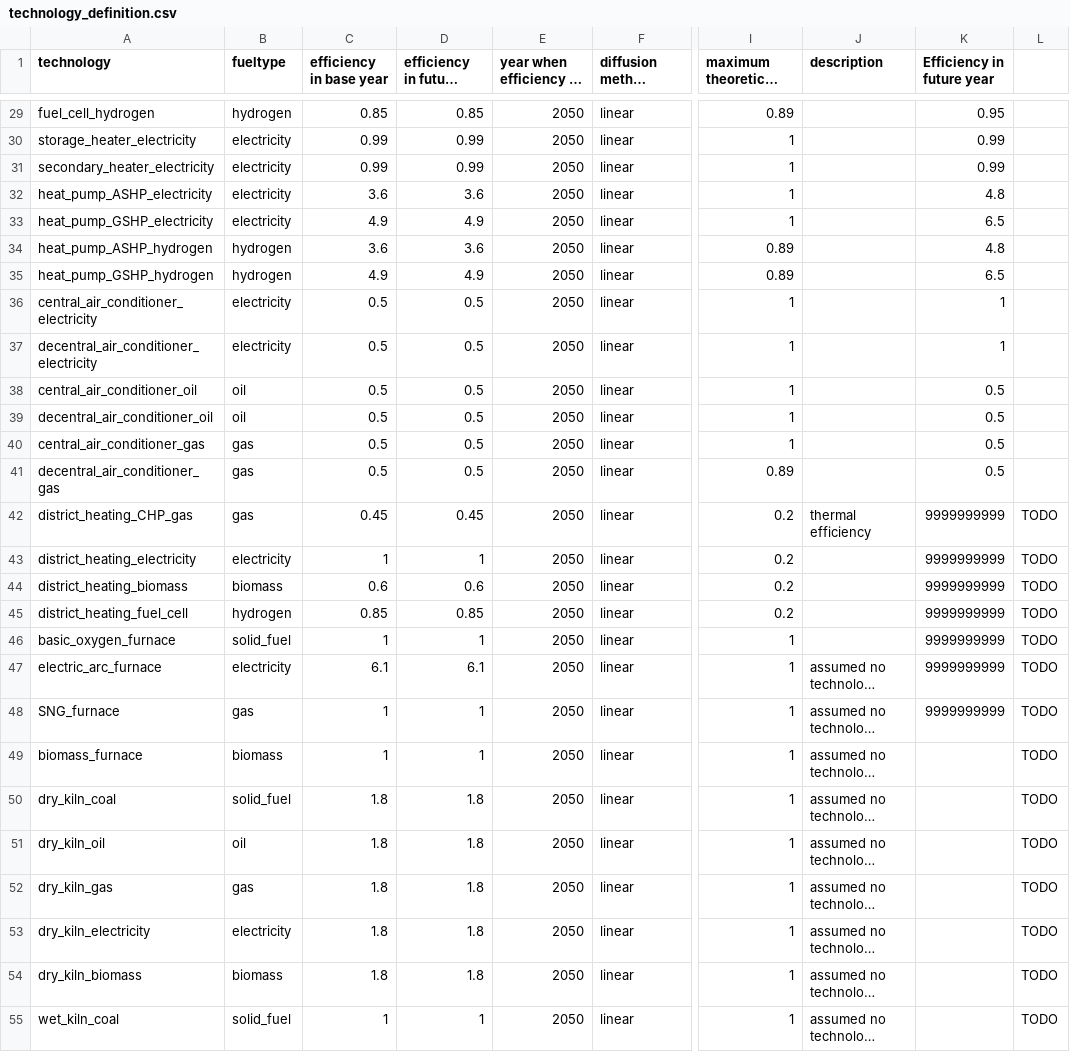
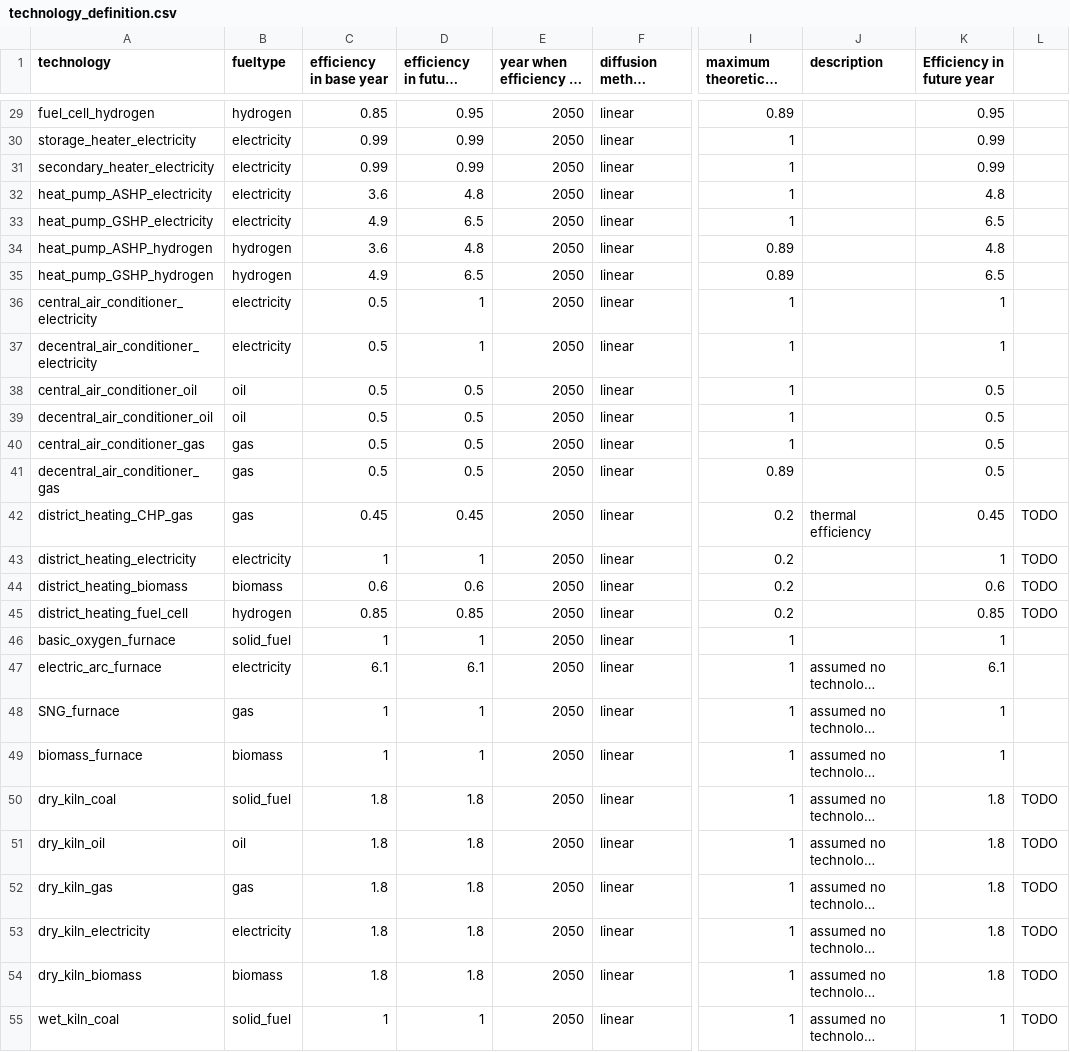
Before and after one commit to nismod/energy_demand, a CSV file: config_data/08-technologies/technology_definition.csv, drawn as a sheet; only a part is shown, gaps mark what is left out; long unchanged cells end in …; the diff covers the shown part only; the diff names each change by its address in the sheet, - before the commit and + after, or states it on an @@ line.

Commit message:
fixed bug efficiency

```diff
--- a/config_data/08-technologies/technology_definition.csv
+++ b/config_data/08-technologies/technology_definition.csv
-D29 (efficiency in future year): 0.85
+D29 (efficiency in future year): 0.95
-D32 (efficiency in future year): 3.6
+D32 (efficiency in future year): 4.8
-D33 (efficiency in future year): 4.9
+D33 (efficiency in future year): 6.5
-D34 (efficiency in future year): 3.6
+D34 (efficiency in future year): 4.8
-D35 (efficiency in future year): 4.9
+D35 (efficiency in future year): 6.5
-D36:D37 (efficiency in future year): 0.5
+D36:D37 (efficiency in future year): 1
-K42 (Efficiency in future year): 9999999999
+K42 (Efficiency in future year): 0.45
-K43 (Efficiency in future year): 9999999999
+K43 (Efficiency in future year): 1
-K44 (Efficiency in future year): 9999999999
+K44 (Efficiency in future year): 0.6
-K45 (Efficiency in future year): 9999999999
+K45 (Efficiency in future year): 0.85
-K46 (Efficiency in future year): 9999999999
+K46 (Efficiency in future year): 1
-L46:L49: TODO
+L46:L49: (empty)
-K47 (Efficiency in future year): 9999999999
+K47 (Efficiency in future year): 6.1
-K48 (Efficiency in future year): 9999999999
+K48 (Efficiency in future year): 1
-K49 (Efficiency in future year): (empty)
+K49 (Efficiency in future year): 1
-K50:K54 (Efficiency in future year): (empty)
+K50:K54 (Efficiency in future year): 1.8
-K55 (Efficiency in future year): (empty)
+K55 (Efficiency in future year): 1
```
Also changed, not shown: 28 edited cells elsewhere in this file, 10 other files.
